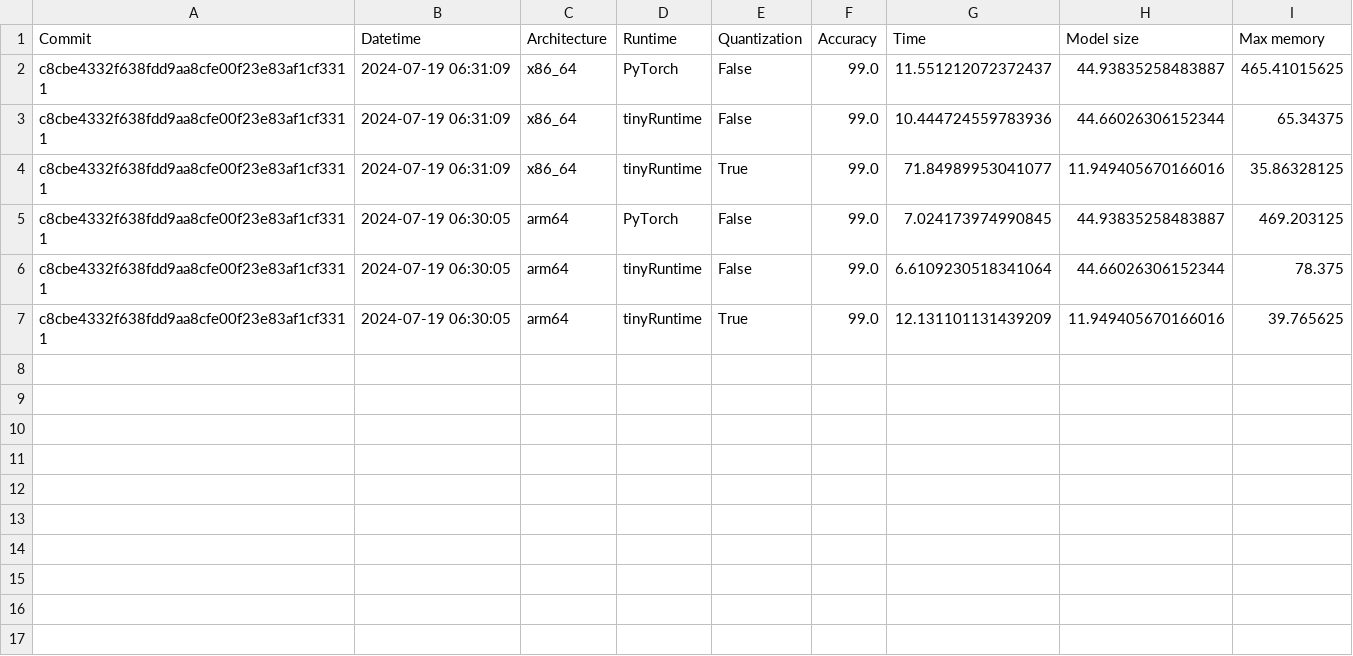
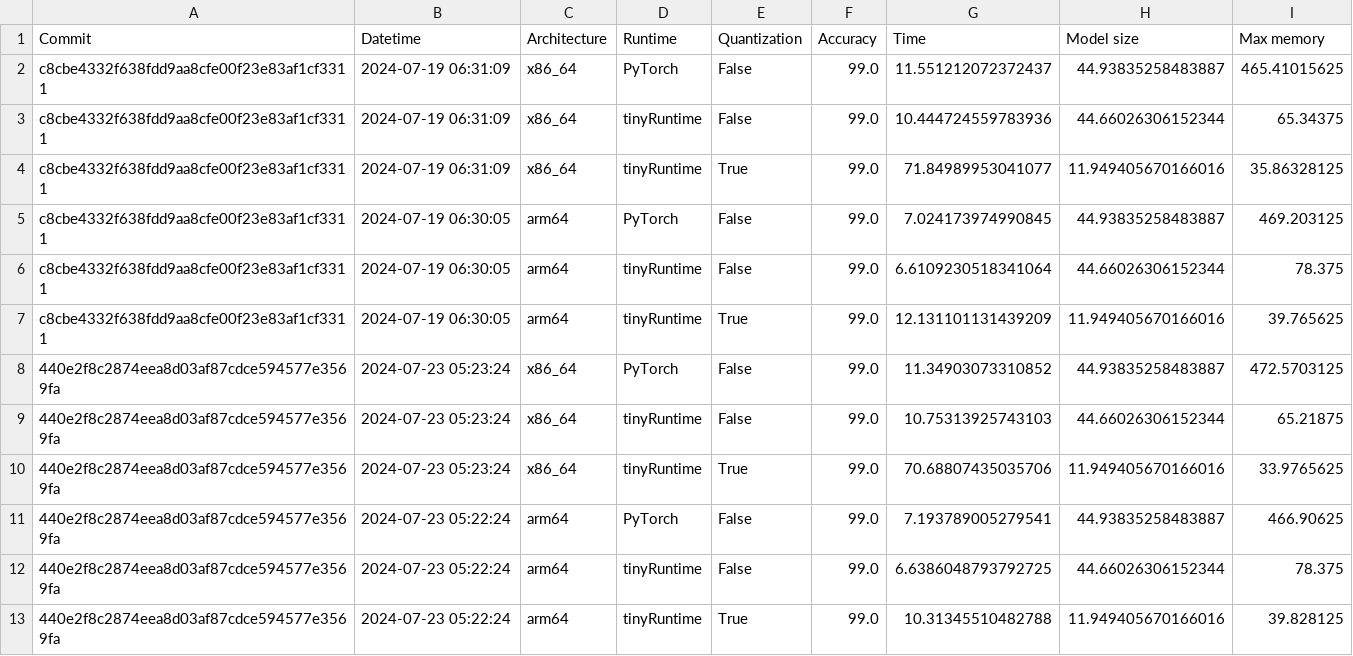
Before and after one commit to ninjalabo/ninjalabo.github.io, a CSV file: benchmark.csv, drawn as a sheet; the diff names each change by its address in the sheet, - before the commit and + after, or states it on an @@ line.

```diff
--- a/benchmark.csv
+++ b/benchmark.csv
+row 8: 440e2f8c2874eea8d03af87cdce594577e3569fa | 2024-07-23 05:23:24 | x86_64 | PyTorch | False | 99.0 | 11.34903073310852 | 44.93835258483887 | 472.5703125
+row 9: 440e2f8c2874eea8d03af87cdce594577e3569fa | 2024-07-23 05:23:24 | x86_64 | tinyRuntime | False | 99.0 | 10.75313925743103 | 44.66026306152344 | 65.21875
+row 10: 440e2f8c2874eea8d03af87cdce594577e3569fa | 2024-07-23 05:23:24 | x86_64 | tinyRuntime | True | 99.0 | 70.68807435035706 | 11.949405670166016 | 33.9765625
+row 11: 440e2f8c2874eea8d03af87cdce594577e3569fa | 2024-07-23 05:22:24 | arm64 | PyTorch | False | 99.0 | 7.193789005279541 | 44.93835258483887 | 466.90625
+row 12: 440e2f8c2874eea8d03af87cdce594577e3569fa | 2024-07-23 05:22:24 | arm64 | tinyRuntime | False | 99.0 | 6.6386048793792725 | 44.66026306152344 | 78.375
+row 13: 440e2f8c2874eea8d03af87cdce594577e3569fa | 2024-07-23 05:22:24 | arm64 | tinyRuntime | True | 99.0 | 10.31345510482788 | 11.949405670166016 | 39.828125
```
